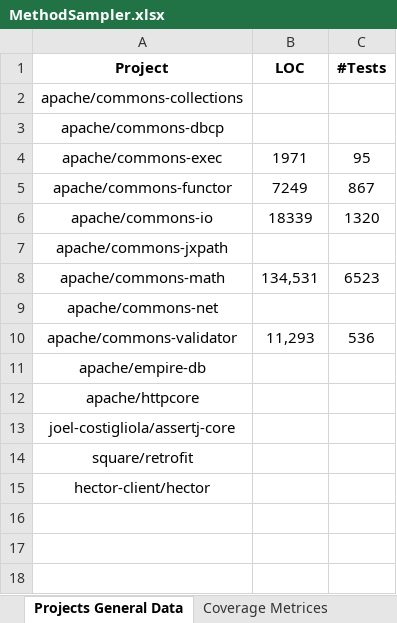
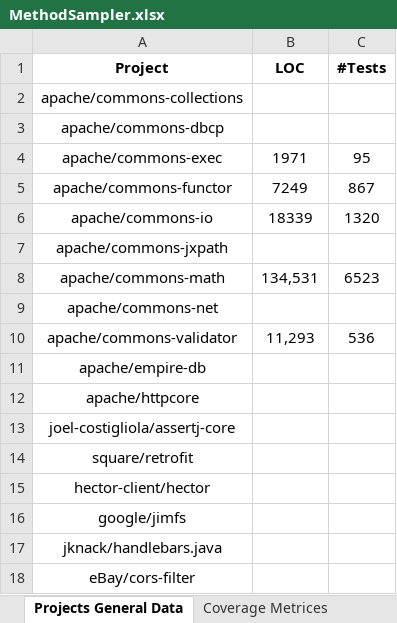
Before and after one commit to dormaayan/TestsReposirotry, an Excel workbook: CoverageDataBase/MethodSampler.xlsx, sheet Projects General Data, drawn as a sheet; values as stored, in another font and other column widths than the file's, no borders; the diff names each change by its address in the sheet, - before the commit and + after, or states it on an @@ line.

```diff
--- a/CoverageDataBase/MethodSampler.xlsx (sheet Projects General Data)
+++ b/CoverageDataBase/MethodSampler.xlsx (sheet Projects General Data)
+row 16: google/jimfs
+row 17: jknack/handlebars.java
+row 18: eBay/cors-filter
```
Also changed, not shown: sheet Method Attributes, sheet Class Attributes, sheet Methds Coverage Data, sheet Classes Coverage Data, sheet Coverage Metrices.
